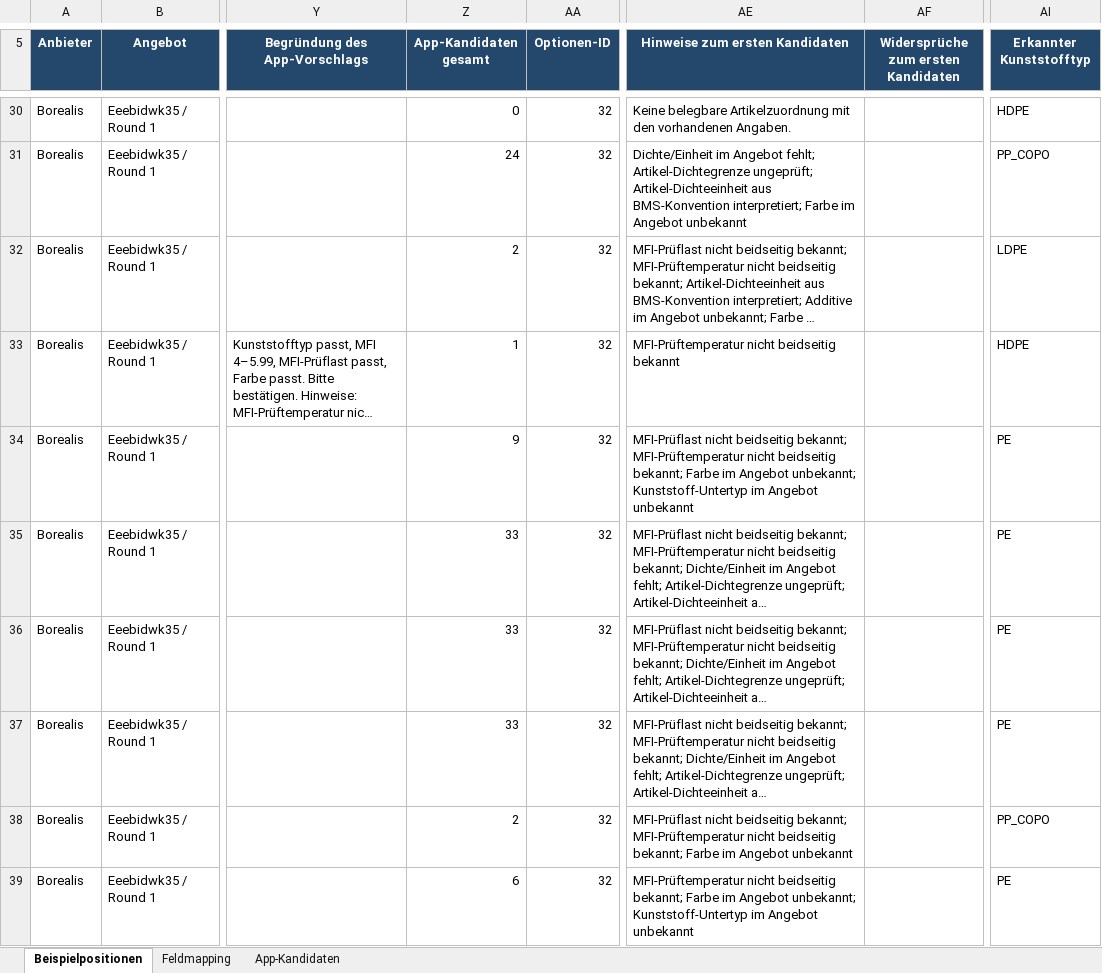
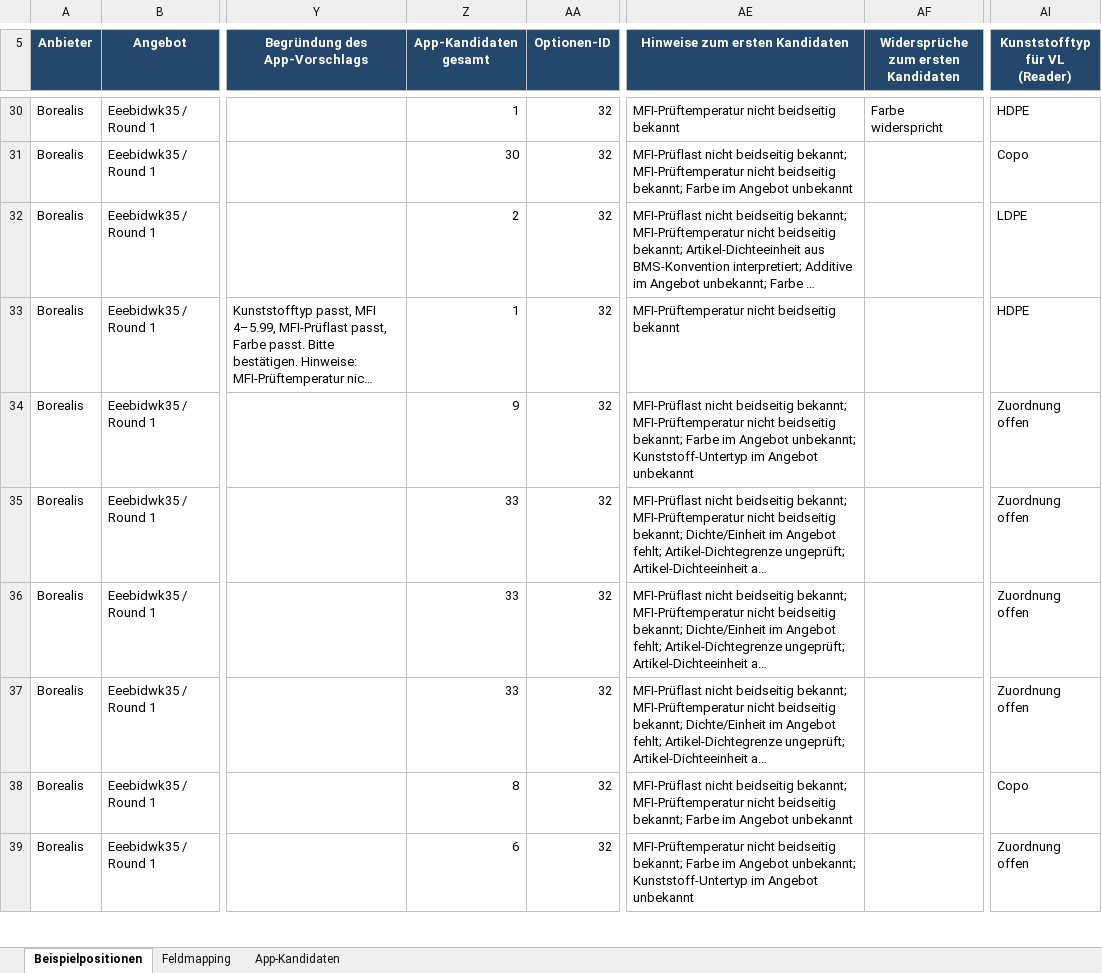
Before and after one commit to NSC-Filehouse/BMS-App, an Excel workbook: outputs/optionen-v2-2026-09-29/Optionen-Vergleich-v2.xlsx, sheet Beispielpositionen, drawn as a sheet; only a part is shown, gaps mark what is left out; long unchanged cells end in …; values as stored, in another font and other column widths than the file's, no borders; the diff covers the shown part only; the diff names each change by its address in the sheet, - before the commit and + after, or states it on an @@ line.

```diff
--- a/outputs/optionen-v2-2026-09-29/Optionen-Vergleich-v2.xlsx (sheet Beispielpositionen)
+++ b/outputs/optionen-v2-2026-09-29/Optionen-Vergleich-v2.xlsx (sheet Beispielpositionen)
-AI5: Erkannter Kunststofftyp
+AI5: Kunststofftyp für VL (Reader)
-Z30 (App-Kandidaten gesamt): 0
+Z30 (App-Kandidaten gesamt): 1
-AE30 (Hinweise zum ersten Kandidaten): Keine belegbare Artikelzuordnung mit den vorhandenen Angaben.
+AE30 (Hinweise zum ersten Kandidaten): MFI-Prüftemperatur nicht beidseitig bekannt
-AF30: (empty)
+AF30: Farbe widerspricht
-Z31 (App-Kandidaten gesamt): 24
+Z31 (App-Kandidaten gesamt): 30
-AE31 (Hinweise zum ersten Kandidaten): Dichte/Einheit im Angebot fehlt; Artikel-Dichtegrenze ungeprüft; Artikel-Dichteeinheit aus BMS-Konvention interpretiert; Farbe im…
+AE31 (Hinweise zum ersten Kandidaten): MFI-Prüflast nicht beidseitig bekannt; MFI-Prüftemperatur nicht beidseitig bekannt; Farbe im…
-AI31 (Kunststofftyp für VL (Reader)): PP_COPO
+AI31 (Kunststofftyp für VL (Reader)): Copo
-AI34:AI37 (Kunststofftyp für VL (Reader)): PE
+AI34:AI37 (Kunststofftyp für VL (Reader)): Zuordnung offen
-Z38 (App-Kandidaten gesamt): 2
+Z38 (App-Kandidaten gesamt): 8
-AI38 (Kunststofftyp für VL (Reader)): PP_COPO
+AI38 (Kunststofftyp für VL (Reader)): Copo
-AI39 (Kunststofftyp für VL (Reader)): PE
+AI39 (Kunststofftyp für VL (Reader)): Zuordnung offen
```
Also changed, not shown: other rows of this sheet, sheet App-Kandidaten, 14 other files.
